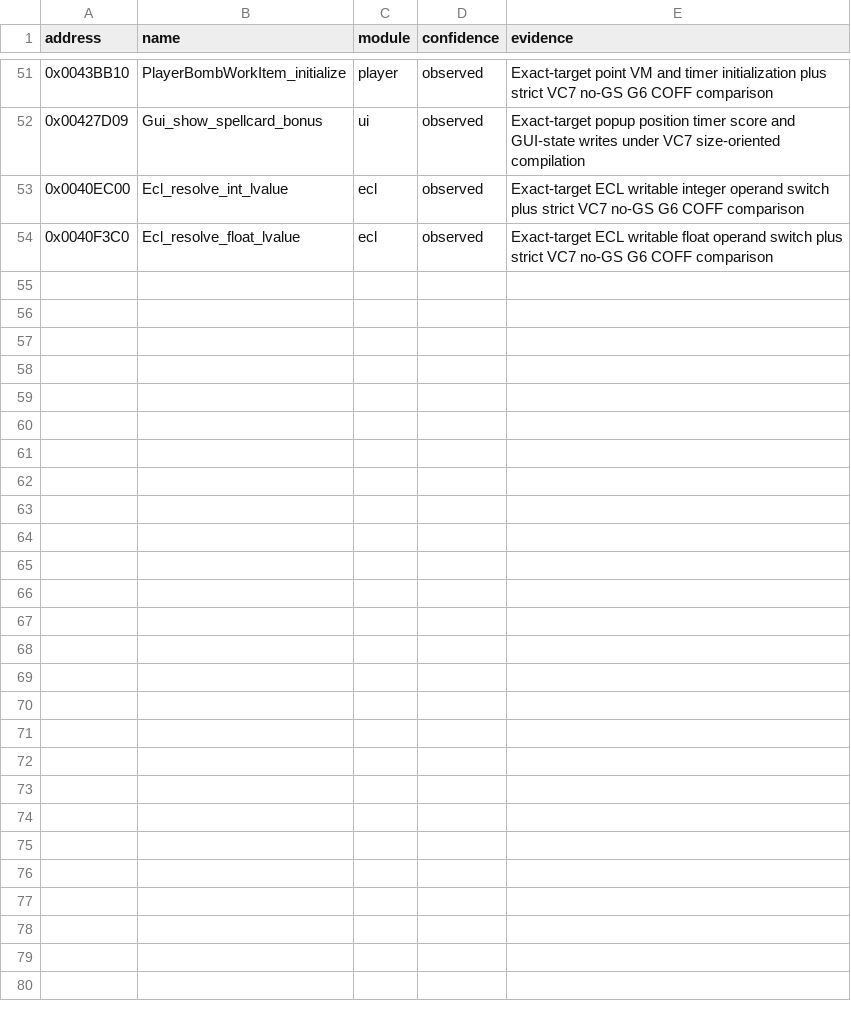
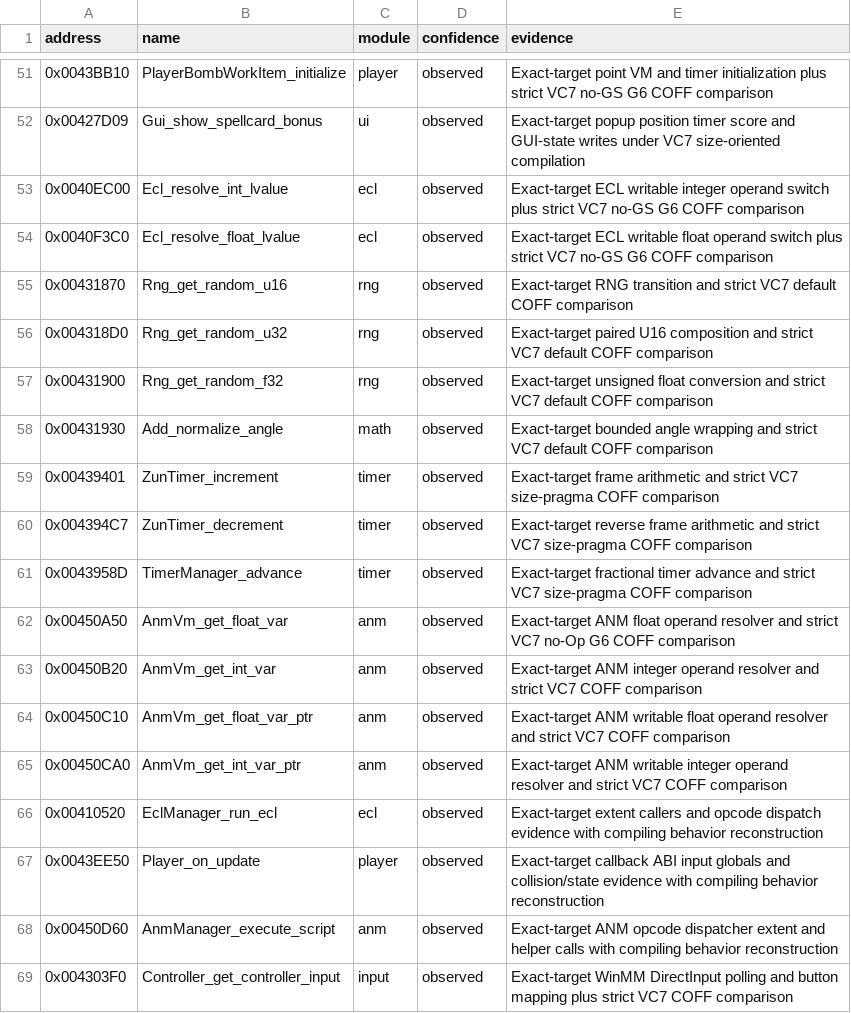
Before and after one commit to N0zoM1z0/th07, a CSV file: config/known-symbols.csv, drawn as a sheet; only a part is shown, gaps mark what is left out.

```diff
--- a/config/known-symbols.csv
+++ b/config/known-symbols.csv
@@ -54 +54,16 @@ address,name,module,confidence,evidence
 0x0040F3C0,Ecl_resolve_float_lvalue,ecl,observed,Exact-target ECL writable float operand switch plus strict VC7 no-GS G6 COFF comparison
+0x00431870,Rng_get_random_u16,rng,observed,Exact-target RNG transition and strict VC7 default COFF comparison
+0x004318D0,Rng_get_random_u32,rng,observed,Exact-target paired U16 composition and strict VC7 default COFF comparison
+0x00431900,Rng_get_random_f32,rng,observed,Exact-target unsigned float conversion and strict VC7 default COFF comparison
+0x00431930,Add_normalize_angle,math,observed,Exact-target bounded angle wrapping and strict VC7 default COFF comparison
+0x00439401,ZunTimer_increment,timer,observed,Exact-target frame arithmetic and strict VC7 size-pragma COFF comparison
+0x004394C7,ZunTimer_decrement,timer,observed,Exact-target reverse frame arithmetic and strict VC7 size-pragma COFF comparison
+0x0043958D,TimerManager_advance,timer,observed,Exact-target fractional timer advance and strict VC7 size-pragma COFF comparison
+0x00450A50,AnmVm_get_float_var,anm,observed,Exact-target ANM float operand resolver and strict VC7 no-Op G6 COFF comparison
+0x00450B20,AnmVm_get_int_var,anm,observed,Exact-target ANM integer operand resolver and strict VC7 COFF comparison
+0x00450C10,AnmVm_get_float_var_ptr,anm,observed,Exact-target ANM writable float operand resolver and strict VC7 COFF comparison
+0x00450CA0,AnmVm_get_int_var_ptr,anm,observed,Exact-target ANM writable integer operand resolver and strict VC7 COFF comparison
+0x00410520,EclManager_run_ecl,ecl,observed,Exact-target extent callers and opcode dispatch evidence with compiling behavior reconstruction
+0x0043EE50,Player_on_update,player,observed,Exact-target callback ABI input globals and collision/state evidence with compiling behavior reconstruction
+0x00450D60,AnmManager_execute_script,anm,observed,Exact-target ANM opcode dispatcher extent and helper calls with compiling behavior reconstruction
+0x004303F0,Controller_get_controller_input,input,observed,Exact-target WinMM DirectInput polling and button mapping plus strict VC7 COFF comparison
```
Also changed, not shown: config/functions.csv, config/reccmp-relocations.csv, 20 other files.
